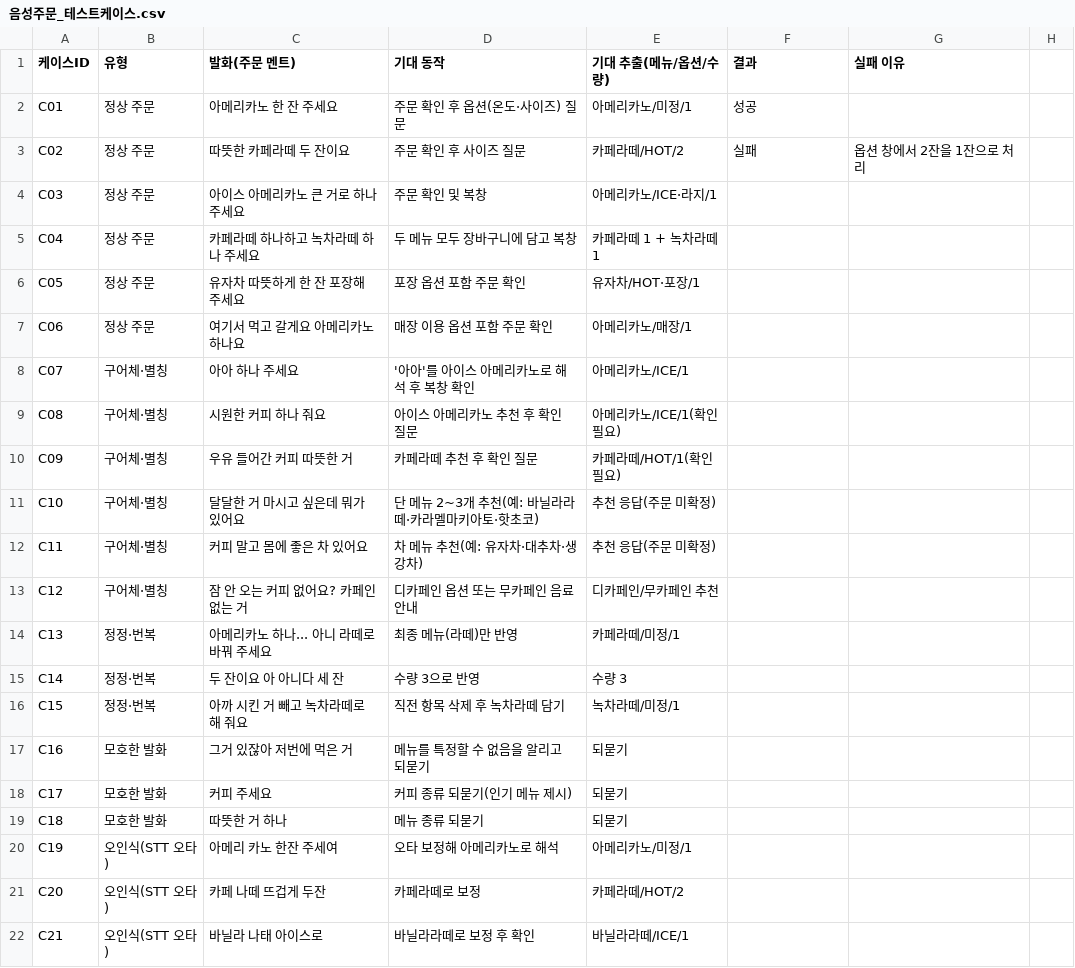
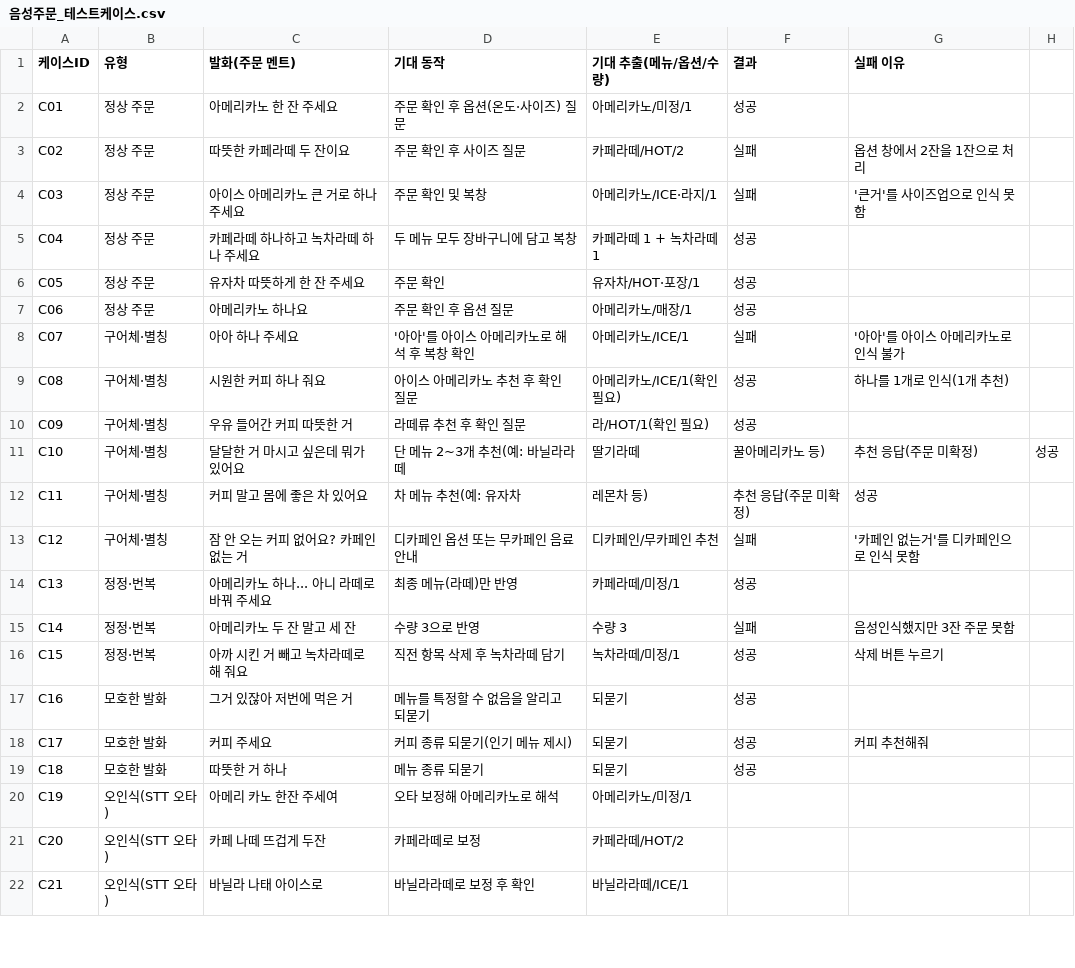
Before and after one commit to 47Foden/Hackaton, a CSV file: 음성주문_테스트케이스.csv, drawn as a sheet; only a part is shown; the diff covers the shown part only.

Commit message:
Revise 음성주문_테스트케이스.csv with corrections
Updated the 음성주문_테스트케이스.csv file with new test cases and corrected entries.

```diff
--- a/음성주문_테스트케이스.csv
+++ b/음성주문_테스트케이스.csv
@@ -3,18 +3,18 @@ C01,정상 주문,아메리카노 한 잔 주세요,주문 확인 후 옵션(온
 C02,정상 주문,따뜻한 카페라떼 두 잔이요,주문 확인 후 사이즈 질문,카페라떼/HOT/2,실패,옵션 창에서 2잔을 1잔으로 처리
-C03,정상 주문,아이스 아메리카노 큰 거로 하나 주세요,주문 확인 및 복창,아메리카노/ICE·라지/1,,
-C04,정상 주문,카페라떼 하나하고 녹차라떼 하나 주세요,두 메뉴 모두 장바구니에 담고 복창,카페라떼 1 + 녹차라떼 1,,
-C05,정상 주문,유자차 따뜻하게 한 잔 포장해 주세요,포장 옵션 포함 주문 확인,유자차/HOT·포장/1,,
-C06,정상 주문,여기서 먹고 갈게요 아메리카노 하나요,매장 이용 옵션 포함 주문 확인,아메리카노/매장/1,,
-C07,구어체·별칭,아아 하나 주세요,'아아'를 아이스 아메리카노로 해석 후 복창 확인,아메리카노/ICE/1,,
-C08,구어체·별칭,시원한 커피 하나 줘요,아이스 아메리카노 추천 후 확인 질문,아메리카노/ICE/1(확인 필요),,
-C09,구어체·별칭,우유 들어간 커피 따뜻한 거,카페라떼 추천 후 확인 질문,카페라떼/HOT/1(확인 필요),,
-C10,구어체·별칭,달달한 거 마시고 싶은데 뭐가 있어요,단 메뉴 2~3개 추천(예: 바닐라라떼·카라멜마키아토·핫초코),추천 응답(주문 미확정),,
-C11,구어체·별칭,커피 말고 몸에 좋은 차 있어요,차 메뉴 추천(예: 유자차·대추차·생강차),추천 응답(주문 미확정),,
-C12,구어체·별칭,잠 안 오는 커피 없어요? 카페인 없는 거,디카페인 옵션 또는 무카페인 음료 안내,디카페인/무카페인 추천,,
-C13,정정·번복,아메리카노 하나... 아니 라떼로 바꿔 주세요,최종 메뉴(라떼)만 반영,카페라떼/미정/1,,
-C14,정정·번복,두 잔이요 아 아니다 세 잔,수량 3으로 반영,수량 3,,
-C15,정정·번복,아까 시킨 거 빼고 녹차라떼로 해 줘요,직전 항목 삭제 후 녹차라떼 담기,녹차라떼/미정/1,,
-C16,모호한 발화,그거 있잖아 저번에 먹은 거,메뉴를 특정할 수 없음을 알리고 되묻기,되묻기,,
-C17,모호한 발화,커피 주세요,커피 종류 되묻기(인기 메뉴 제시),되묻기,,
-C18,모호한 발화,따뜻한 거 하나,메뉴 종류 되묻기,되묻기,,
+C03,정상 주문,아이스 아메리카노 큰 거로 하나 주세요,주문 확인 및 복창,아메리카노/ICE·라지/1,실패,'큰거'를 사이즈업으로 인식 못함
+C04,정상 주문,카페라떼 하나하고 녹차라떼 하나 주세요,두 메뉴 모두 장바구니에 담고 복창,카페라떼 1 + 녹차라떼 1,성공,
+C05,정상 주문,유자차 따뜻하게 한 잔 주세요,주문 확인,유자차/HOT·포장/1,성공,
+C06,정상 주문,아메리카노 하나요,주문 확인 후 옵션 질문,아메리카노/매장/1,성공,
+C07,구어체·별칭,아아 하나 주세요,'아아'를 아이스 아메리카노로 해석 후 복창 확인,아메리카노/ICE/1,실패,'아아'를 아이스 아메리카노로 인식 불가
+C08,구어체·별칭,시원한 커피 하나 줘요,아이스 아메리카노 추천 후 확인 질문,아메리카노/ICE/1(확인 필요),성공,하나를 1개로 인식(1개 추천)
+C09,구어체·별칭,우유 들어간 커피 따뜻한 거,라떼류 추천 후 확인 질문,라/HOT/1(확인 필요),성공,
+C10,구어체·별칭,달달한 거 마시고 싶은데 뭐가 있어요,단 메뉴 2~3개 추천(예: 바닐라라떼,딸기라떼,꿀아메리카노 등),추천 응답(주문 미확정),성공,
+C11,구어체·별칭,커피 말고 몸에 좋은 차 있어요,차 메뉴 추천(예: 유자차,레몬차 등),추천 응답(주문 미확정),성공,
+C12,구어체·별칭,잠 안 오는 커피 없어요? 카페인 없는 거,디카페인 옵션 또는 무카페인 음료 안내,디카페인/무카페인 추천,실패,'카페인 없는거'를 디카페인으로 인식 못함
+C13,정정·번복,아메리카노 하나... 아니 라떼로 바꿔 주세요,최종 메뉴(라떼)만 반영,카페라떼/미정/1,성공,
+C14,정정·번복,아메리카노 두 잔 말고 세 잔,수량 3으로 반영,수량 3,실패,음성인식했지만 3잔 주문 못함
+C15,정정·번복,아까 시킨 거 빼고 녹차라떼로 해 줘요,직전 항목 삭제 후 녹차라떼 담기,녹차라떼/미정/1,성공,삭제 버튼 누르기
+C16,모호한 발화,그거 있잖아 저번에 먹은 거,메뉴를 특정할 수 없음을 알리고 되묻기,되묻기,성공,
+C17,모호한 발화,커피 주세요,커피 종류 되묻기(인기 메뉴 제시),되묻기,성공,커피 추천해줘
+C18,모호한 발화,따뜻한 거 하나,메뉴 종류 되묻기,되묻기,성공,
 C19,오인식(STT 오타),아메리 카노 한잔 주세여,오타 보정해 아메리카노로 해석,아메리카노/미정/1,,
```
Also changed, not shown: 2 edited cells elsewhere in this file.
